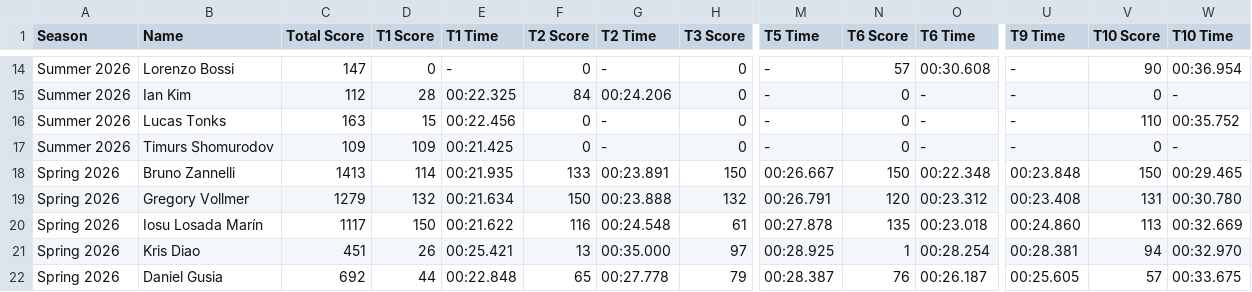
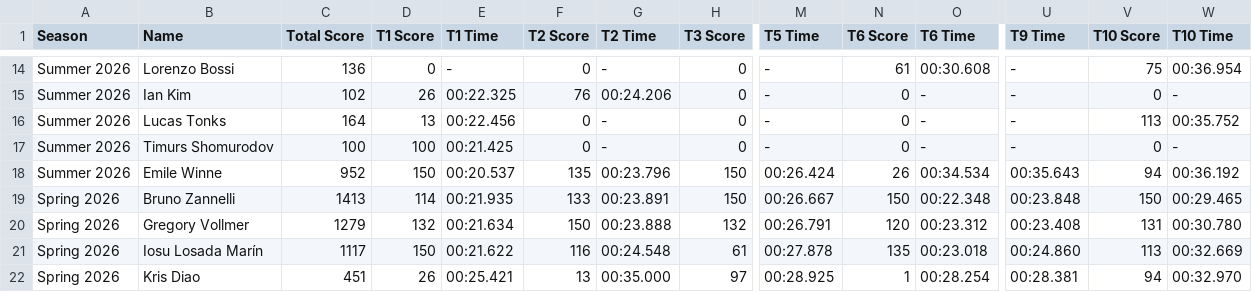
Before and after one commit to MrAtkin/BSN_trackmania_leaderboard, a CSV file: student_stats.csv, drawn as a sheet; only a part is shown, gaps mark what is left out; the shorter side is filled out with more unchanged rows; rows hold the shown columns only; the diff covers the shown part only; the diff names each change by its address in the sheet, - before the commit and + after, or states it on an @@ line.

```diff
--- a/student_stats.csv
+++ b/student_stats.csv
-C14 (Total Score): 147
+C14 (Total Score): 136
-N14 (T6 Score): 57
+N14 (T6 Score): 61
-V14 (T10 Score): 90
+V14 (T10 Score): 75
-C15 (Total Score): 112
+C15 (Total Score): 102
-D15 (T1 Score): 28
+D15 (T1 Score): 26
-F15 (T2 Score): 84
+F15 (T2 Score): 76
-C16 (Total Score): 163
+C16 (Total Score): 164
-D16 (T1 Score): 15
+D16 (T1 Score): 13
-V16 (T10 Score): 110
+V16 (T10 Score): 113
-C17 (Total Score): 109
+C17 (Total Score): 100
-D17 (T1 Score): 109
+D17 (T1 Score): 100
+row 18: Summer 2026 | Emile Winne | 952 | 150 | 00:20.537 | 135 | 00:23.796 | 150 | 00:26.424 | 26 | 00:34.534 | 00:35.643 | 94 | 00:36.192
```
Also changed, not shown: 58 edited cells elsewhere in this file, 1 other file.
